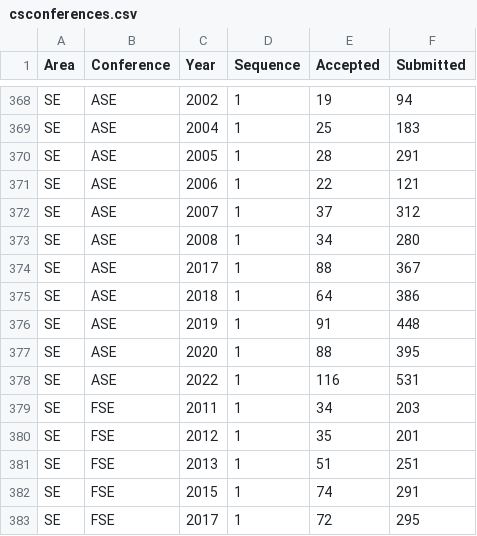
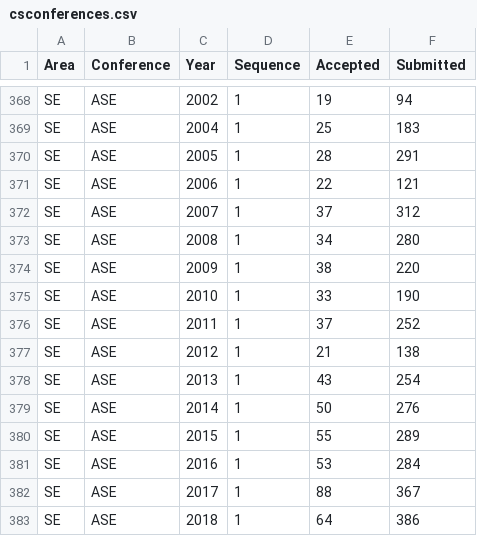
Before and after one commit to emeryberger/csconferences, a CSV file: csconferences.csv, drawn as a sheet; only a part is shown, gaps mark what is left out; the shorter side is filled out with more unchanged rows; the diff names each change by its address in the sheet, - before the commit and + after, or states it on an @@ line.

```diff
--- a/csconferences.csv
+++ b/csconferences.csv
+row 374: SE | ASE | 2009 | 1 | 38 | 220
+row 375: SE | ASE | 2010 | 1 | 33 | 190
+row 376: SE | ASE | 2011 | 1 | 37 | 252
+row 377: SE | ASE | 2012 | 1 | 21 | 138
+row 378: SE | ASE | 2013 | 1 | 43 | 254
+row 379: SE | ASE | 2014 | 1 | 50 | 276
+row 380: SE | ASE | 2015 | 1 | 55 | 289
+row 381: SE | ASE | 2016 | 1 | 53 | 284
```
Also changed, not shown: 30 other files.
